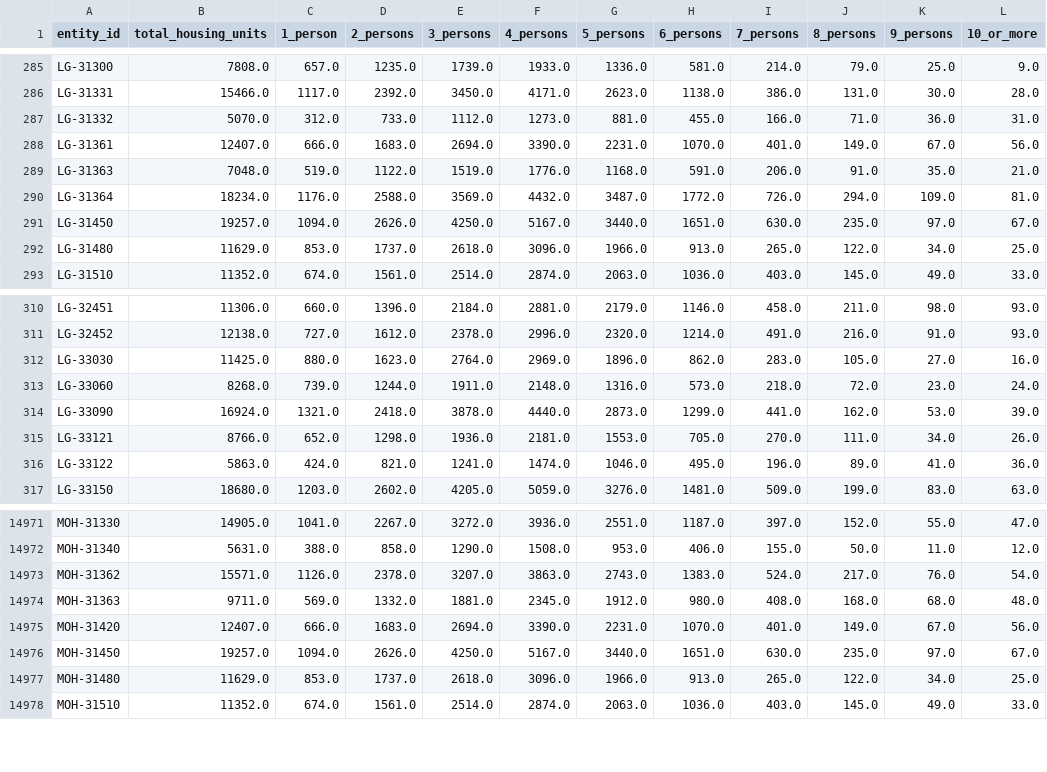
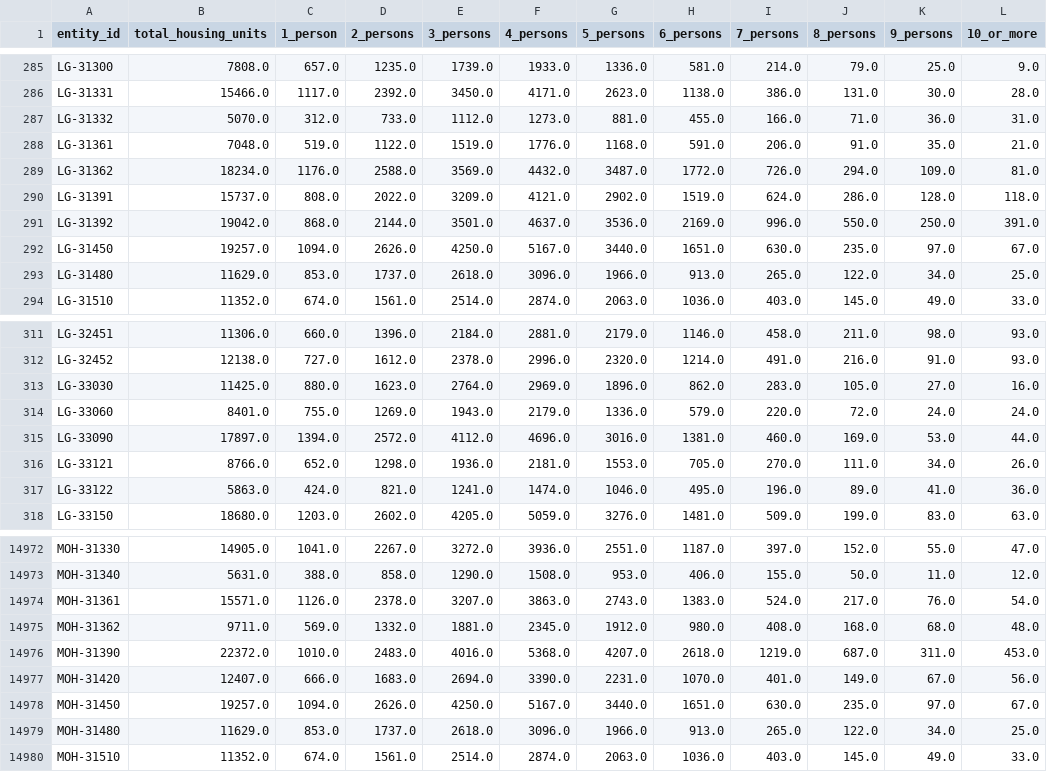
Before and after one commit to vibhatha/gig-data, a TSV file: census/data.persons_living_in_housing_unit.tsv, drawn as a sheet; only a part is shown, gaps mark what is left out; the diff covers the shown part only.

Commit message:
Updated census

```diff
--- a/census/data.persons_living_in_housing_unit.tsv
+++ b/census/data.persons_living_in_housing_unit.tsv
@@ -287,5 +287,6 @@ LG-31331	15466.0	1117.0	2392.0	3450.0	4171.0	2623.0	1138.0	386.0	131.0	30.0	28.0
 LG-31332	5070.0	312.0	733.0	1112.0	1273.0	881.0	455.0	166.0	71.0	36.0	31.0
-LG-31361	12407.0	666.0	1683.0	2694.0	3390.0	2231.0	1070.0	401.0	149.0	67.0	56.0
-LG-31363	7048.0	519.0	1122.0	1519.0	1776.0	1168.0	591.0	206.0	91.0	35.0	21.0
-LG-31364	18234.0	1176.0	2588.0	3569.0	4432.0	3487.0	1772.0	726.0	294.0	109.0	81.0
+LG-31361	7048.0	519.0	1122.0	1519.0	1776.0	1168.0	591.0	206.0	91.0	35.0	21.0
+LG-31362	18234.0	1176.0	2588.0	3569.0	4432.0	3487.0	1772.0	726.0	294.0	109.0	81.0
+LG-31391	15737.0	808.0	2022.0	3209.0	4121.0	2902.0	1519.0	624.0	286.0	128.0	118.0
+LG-31392	19042.0	868.0	2144.0	3501.0	4637.0	3536.0	2169.0	996.0	550.0	250.0	391.0
 LG-31450	19257.0	1094.0	2626.0	4250.0	5167.0	3440.0	1651.0	630.0	235.0	97.0	67.0
@@ -312,4 +313,4 @@ LG-32452	12138.0	727.0	1612.0	2378.0	2996.0	2320.0	1214.0	491.0	216.0	91.0	93.0
 LG-33030	11425.0	880.0	1623.0	2764.0	2969.0	1896.0	862.0	283.0	105.0	27.0	16.0
-LG-33060	8268.0	739.0	1244.0	1911.0	2148.0	1316.0	573.0	218.0	72.0	23.0	24.0
-LG-33090	16924.0	1321.0	2418.0	3878.0	4440.0	2873.0	1299.0	441.0	162.0	53.0	39.0
+LG-33060	8401.0	755.0	1269.0	1943.0	2179.0	1336.0	579.0	220.0	72.0	24.0	24.0
+LG-33090	17897.0	1394.0	2572.0	4112.0	4696.0	3016.0	1381.0	460.0	169.0	53.0	44.0
 LG-33121	8766.0	652.0	1298.0	1936.0	2181.0	1553.0	705.0	270.0	111.0	34.0	26.0
@@ -14972,4 +14973,5 @@ MOH-31330	14905.0	1041.0	2267.0	3272.0	3936.0	2551.0	1187.0	397.0	152.0	55.0	47.
 MOH-31340	5631.0	388.0	858.0	1290.0	1508.0	953.0	406.0	155.0	50.0	11.0	12.0
-MOH-31362	15571.0	1126.0	2378.0	3207.0	3863.0	2743.0	1383.0	524.0	217.0	76.0	54.0
-MOH-31363	9711.0	569.0	1332.0	1881.0	2345.0	1912.0	980.0	408.0	168.0	68.0	48.0
+MOH-31361	15571.0	1126.0	2378.0	3207.0	3863.0	2743.0	1383.0	524.0	217.0	76.0	54.0
+MOH-31362	9711.0	569.0	1332.0	1881.0	2345.0	1912.0	980.0	408.0	168.0	68.0	48.0
+MOH-31390	22372.0	1010.0	2483.0	4016.0	5368.0	4207.0	2618.0	1219.0	687.0	311.0	453.0
 MOH-31420	12407.0	666.0	1683.0	2694.0	3390.0	2231.0	1070.0	401.0	149.0	67.0	56.0
```
Also changed, not shown: 81 edited cells elsewhere in this file, census/data.ethnicity_of_population.tsv, census/data.marital_status_of_population.tsv, 24 other files.
